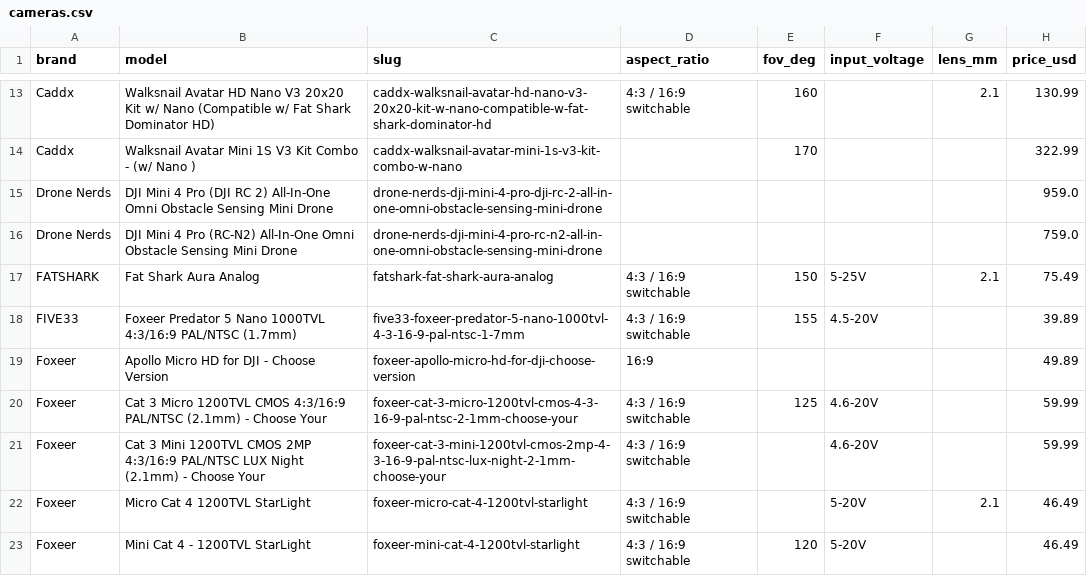
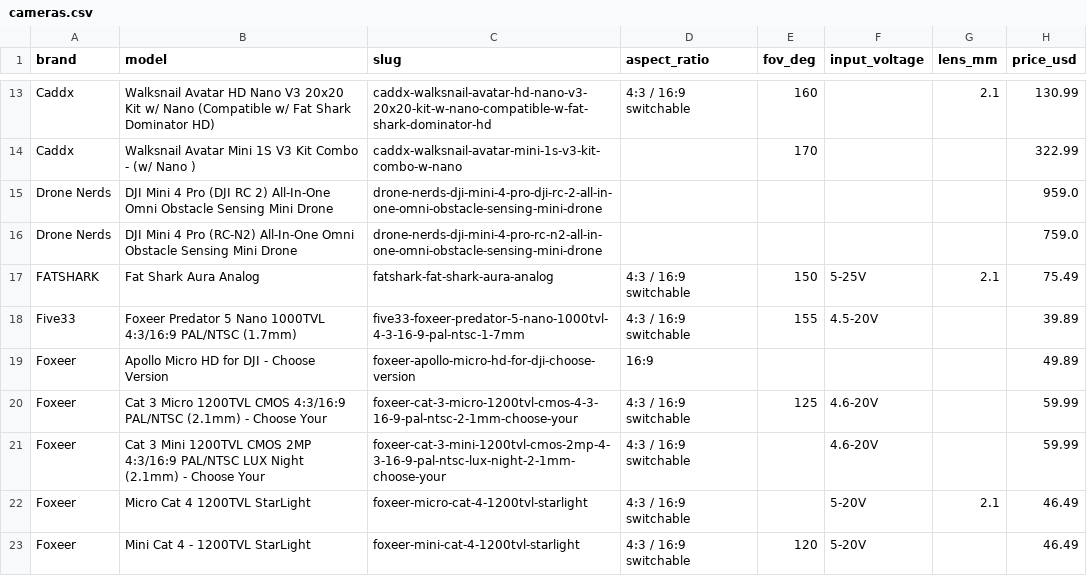
Before and after one commit to fpvdb/fpv-db-data, a CSV file: cameras.csv, drawn as a sheet; only a part is shown, gaps mark what is left out; the diff names each change by its address in the sheet, - before the commit and + after, or states it on an @@ line.

```diff
--- a/cameras.csv
+++ b/cameras.csv
-A18 (brand): FIVE33
+A18 (brand): Five33
```
Also changed, not shown: batteries.csv, stacks.csv, 5 other files.
